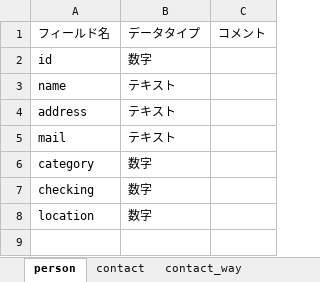
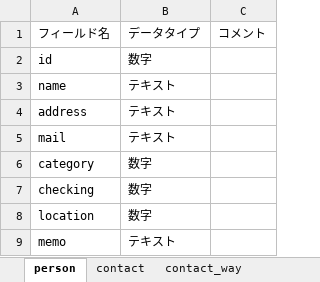
Before and after one commit to INTER-Mediator/INTER-Mediator, an Excel workbook: dist-docs/TestDBSchemeForFMS.xlsx, sheet person, drawn as a sheet; values as stored, in another font and other column widths than the file's, no borders; the diff names each change by its address in the sheet, - before the commit and + after, or states it on an @@ line.

Commit message:
Update TestDB.fmp12 to fix portal access mode in sample application

```diff
--- a/dist-docs/TestDBSchemeForFMS.xlsx (sheet person)
+++ b/dist-docs/TestDBSchemeForFMS.xlsx (sheet person)
+row 9: memo | テキスト
```
Also changed, not shown: 2 other files.
